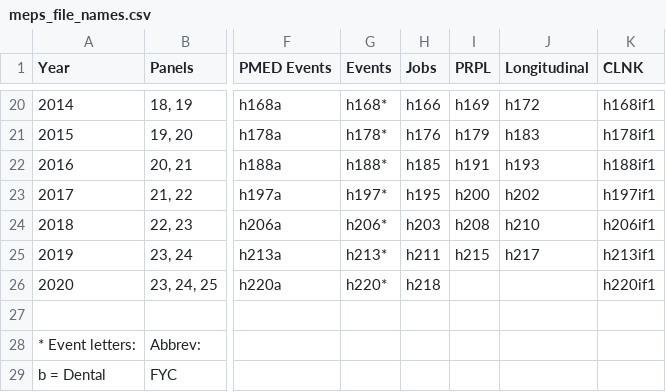
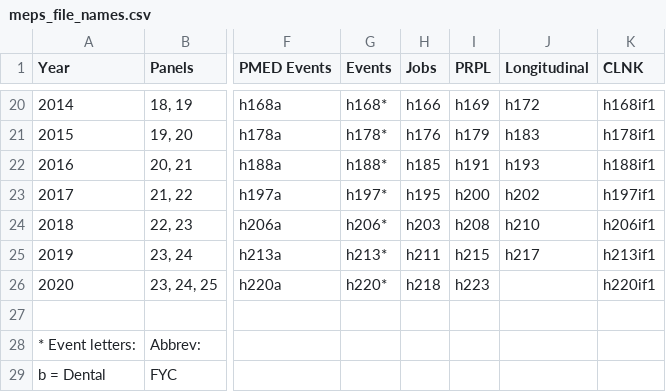
Before and after one commit to HHS-AHRQ/MEPS, a CSV file: Quick_Reference_Guides/meps_file_names.csv, drawn as a sheet; only a part is shown, gaps mark what is left out; the diff names each change by its address in the sheet, - before the commit and + after, or states it on an @@ line.

Commit message:
adding 2020 PRPL file

```diff
--- a/Quick_Reference_Guides/meps_file_names.csv
+++ b/Quick_Reference_Guides/meps_file_names.csv
-I26 (PRPL): (empty)
+I26 (PRPL): h223
```
